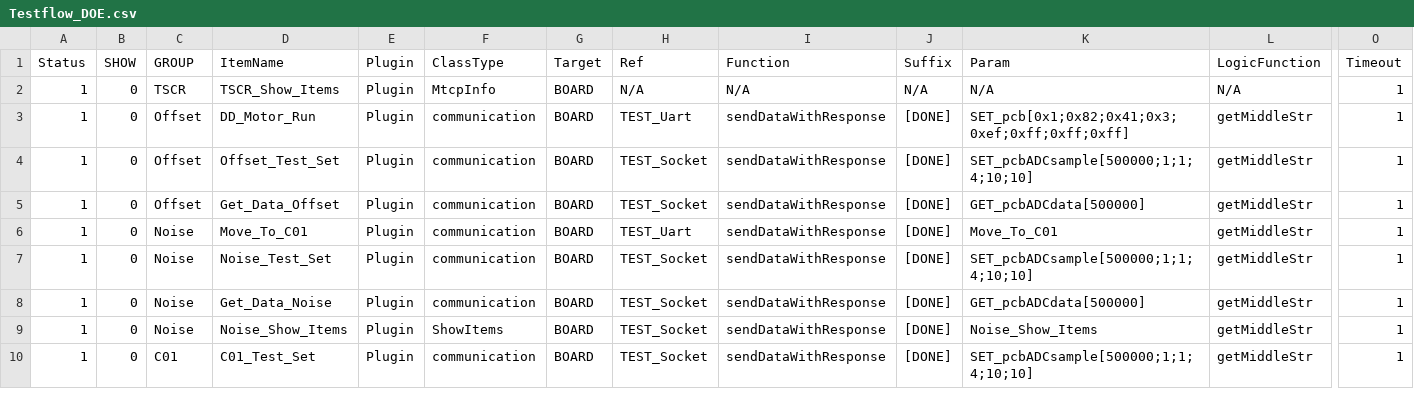
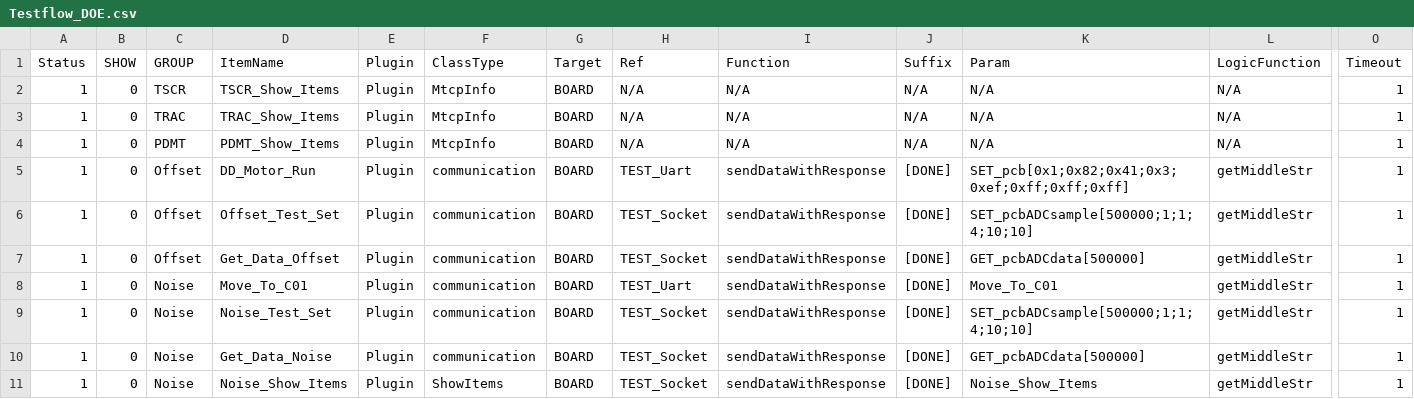
Before and after one commit to TrellixVulnTeam/AutomatedTesting_AYLN, a CSV file: NewProject_C01_C06/Config/Testflow_DOE.csv, drawn as a sheet; only a part is shown, gaps mark what is left out; the shorter side is filled out with more unchanged rows; rows hold the shown columns only; the diff names each change by its address in the sheet, - before the commit and + after, or states it on an @@ line.

```diff
--- a/NewProject_C01_C06/Config/Testflow_DOE.csv
+++ b/NewProject_C01_C06/Config/Testflow_DOE.csv
+row 3: 1 | 0 | TRAC | TRAC_Show_Items | Plugin | MtcpInfo | BOARD | N/A | N/A | N/A | N/A | N/A | 1
+row 4: 1 | 0 | PDMT | PDMT_Show_Items | Plugin | MtcpInfo | BOARD | N/A | N/A | N/A | N/A | N/A | 1
```
Also changed, not shown: NewProject_C01_C06/Config/TestSpec_DOE.csv, 31 other files.
